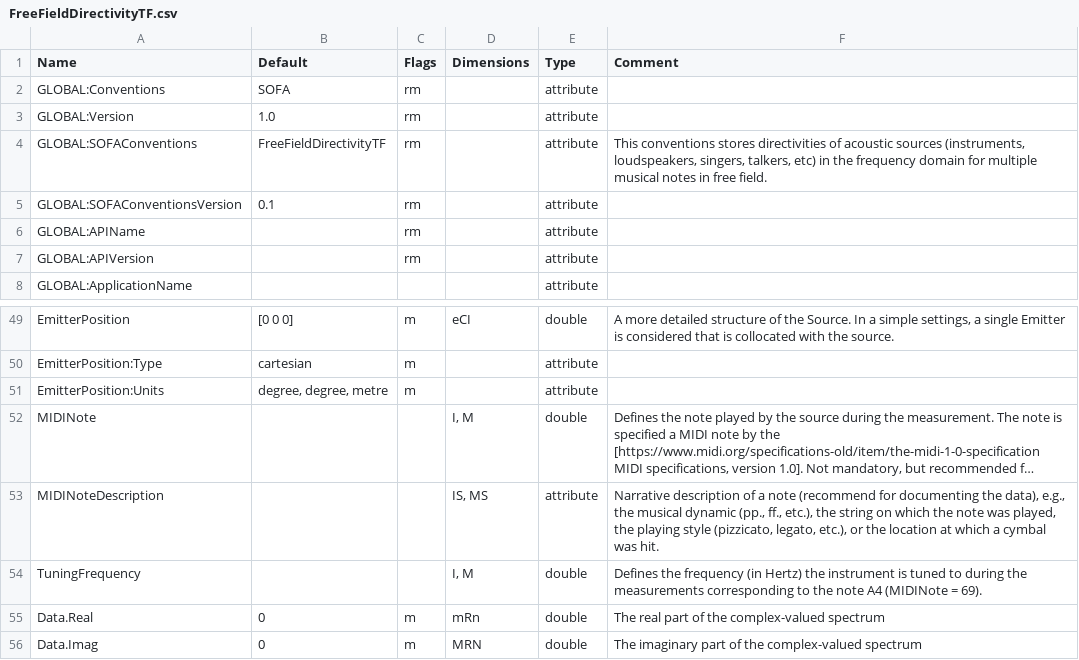
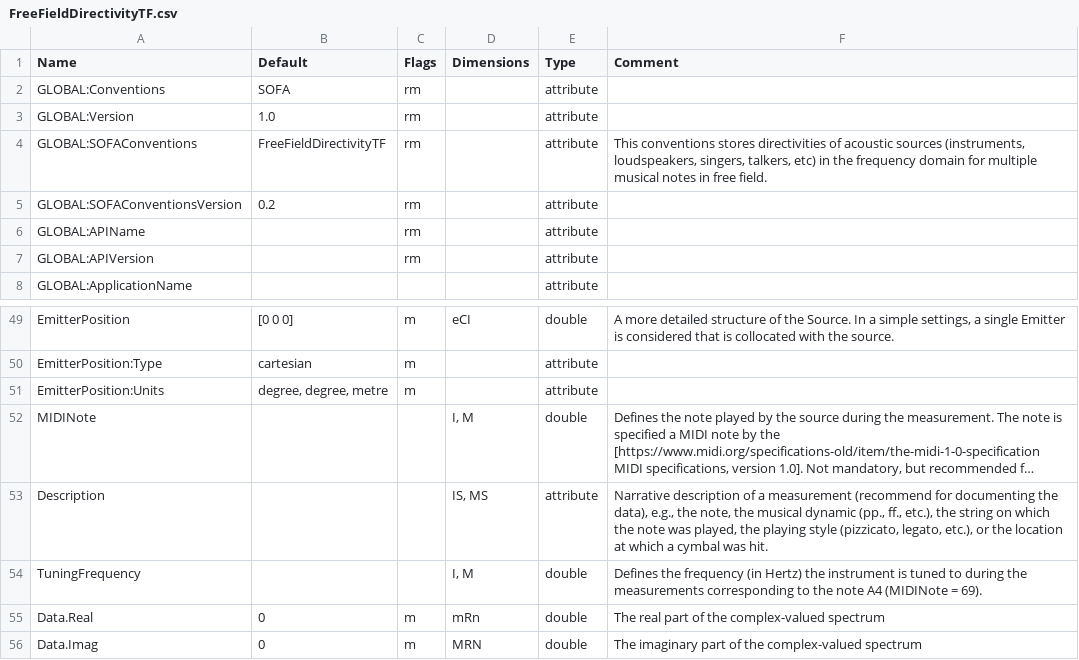
Before and after one commit to sofacoustics/SOFAtoolbox, a CSV file: API_MO/conventions/FreeFieldDirectivityTF.csv, drawn as a sheet; only a part is shown, gaps mark what is left out; long unchanged cells end in …; the diff names each change by its address in the sheet, - before the commit and + after, or states it on an @@ line.

Commit message:
Update of FreeFieldDirectivityTF to v0.2

```diff
--- a/API_MO/conventions/FreeFieldDirectivityTF.csv
+++ b/API_MO/conventions/FreeFieldDirectivityTF.csv
-B5 (Default): 0.1
+B5 (Default): 0.2
-A53 (Name): MIDINoteDescription
+A53 (Name): Description
-F53 (Comment): …of a note (recommend for documenting the data), e.g., the musical…
+F53 (Comment): …of a measurement (recommend for documenting the data), e.g., the note, the musical…
```
Also changed, not shown: 1 other file.
